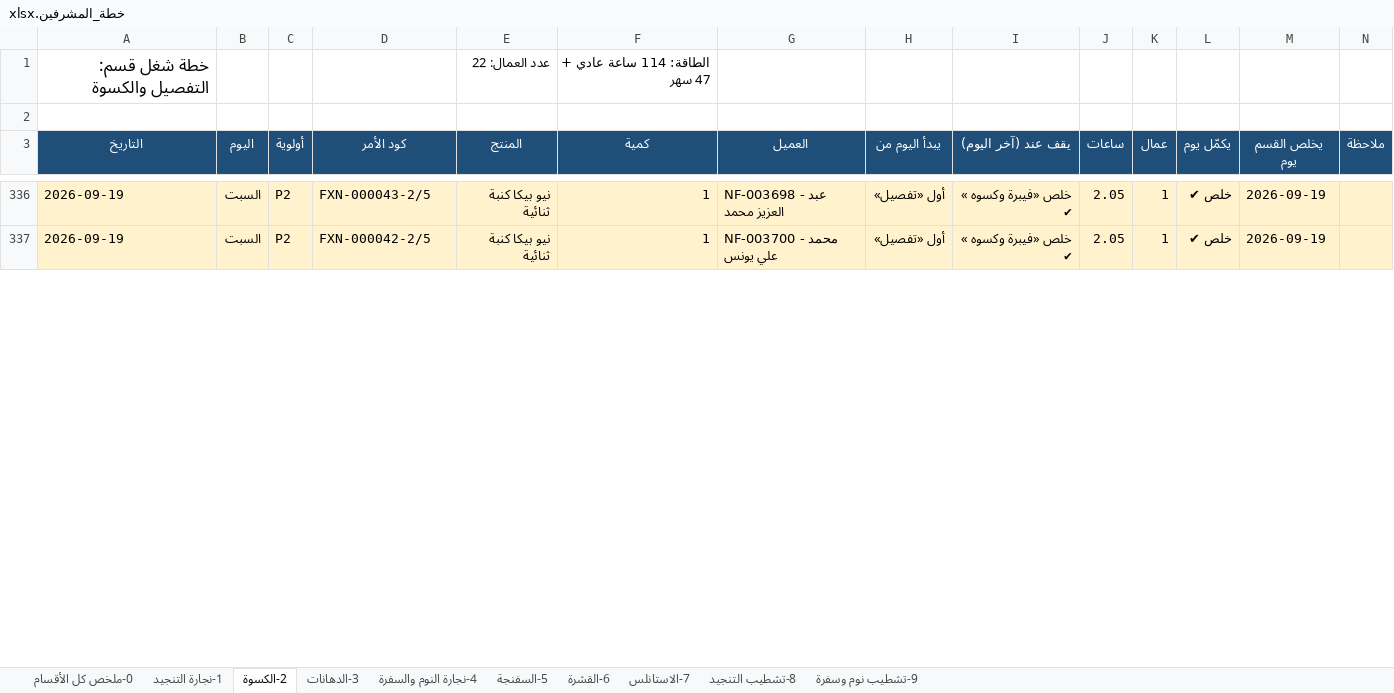
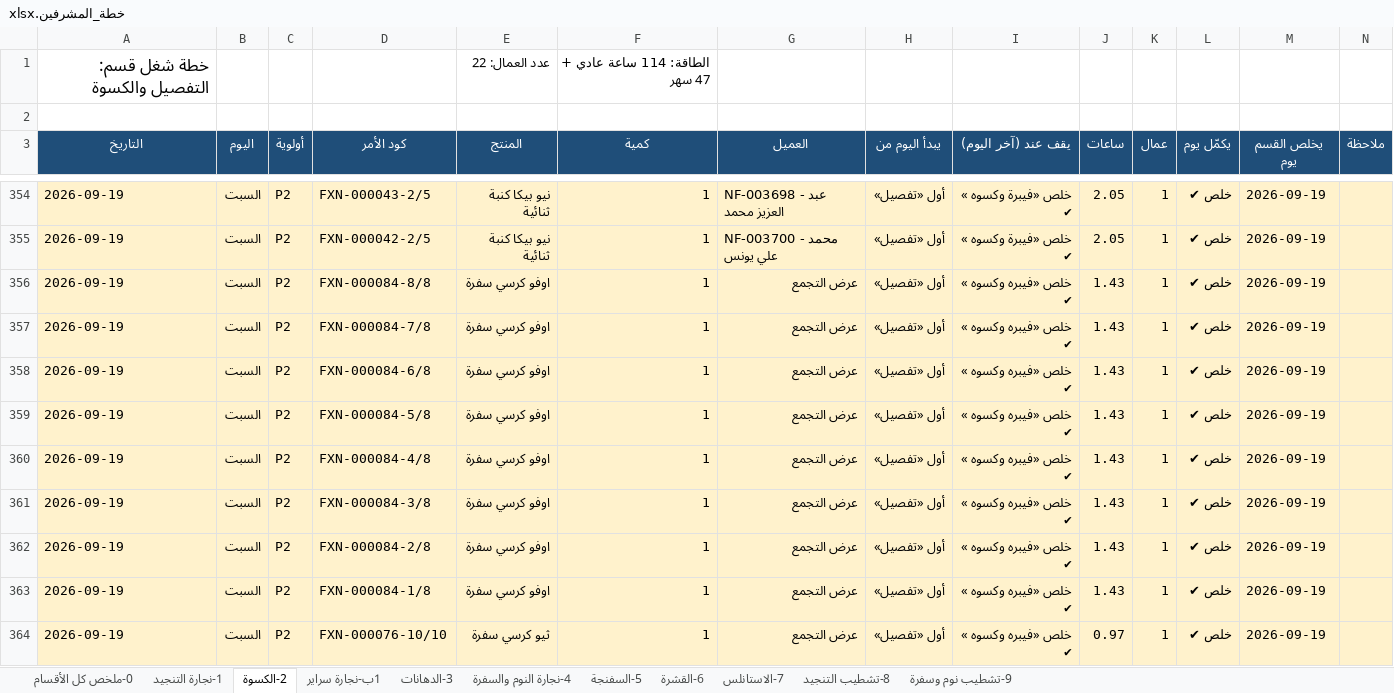
Before and after one commit to furx491/assesment, an Excel workbook: production-plan/خطة_المشرفين.xlsx, sheet 2-الكسوة, drawn as a sheet; only a part is shown, gaps mark what is left out; values as stored, in another font and other column widths than the file's, no borders; the diff covers the shown part only; the diff names each change by its address in the sheet, - before the commit and + after, or states it on an @@ line.

```diff
--- a/production-plan/خطة_المشرفين.xlsx (sheet 2-الكسوة)
+++ b/production-plan/خطة_المشرفين.xlsx (sheet 2-الكسوة)
+sheet tab: 1ب-نجارة سراير
+row 356: 2026-09-19 | السبت | P2 | FXN-000084-8/8 | اوفو كرسي سفرة | 1 | عرض التجمع | أول «تفصيل» | خلص «فيبره وكسوه » ✔ | 1.43 | 1 | خلص ✔ | 2026-09-19
+row 357: 2026-09-19 | السبت | P2 | FXN-000084-7/8 | اوفو كرسي سفرة | 1 | عرض التجمع | أول «تفصيل» | خلص «فيبره وكسوه » ✔ | 1.43 | 1 | خلص ✔ | 2026-09-19
+row 358: 2026-09-19 | السبت | P2 | FXN-000084-6/8 | اوفو كرسي سفرة | 1 | عرض التجمع | أول «تفصيل» | خلص «فيبره وكسوه » ✔ | 1.43 | 1 | خلص ✔ | 2026-09-19
+row 359: 2026-09-19 | السبت | P2 | FXN-000084-5/8 | اوفو كرسي سفرة | 1 | عرض التجمع | أول «تفصيل» | خلص «فيبره وكسوه » ✔ | 1.43 | 1 | خلص ✔ | 2026-09-19
+row 360: 2026-09-19 | السبت | P2 | FXN-000084-4/8 | اوفو كرسي سفرة | 1 | عرض التجمع | أول «تفصيل» | خلص «فيبره وكسوه » ✔ | 1.43 | 1 | خلص ✔ | 2026-09-19
+row 361: 2026-09-19 | السبت | P2 | FXN-000084-3/8 | اوفو كرسي سفرة | 1 | عرض التجمع | أول «تفصيل» | خلص «فيبره وكسوه » ✔ | 1.43 | 1 | خلص ✔ | 2026-09-19
+row 362: 2026-09-19 | السبت | P2 | FXN-000084-2/8 | اوفو كرسي سفرة | 1 | عرض التجمع | أول «تفصيل» | خلص «فيبره وكسوه » ✔ | 1.43 | 1 | خلص ✔ | 2026-09-19
+row 363: 2026-09-19 | السبت | P2 | FXN-000084-1/8 | اوفو كرسي سفرة | 1 | عرض التجمع | أول «تفصيل» | خلص «فيبره وكسوه » ✔ | 1.43 | 1 | خلص ✔ | 2026-09-19
+row 364: 2026-09-19 | السبت | P2 | FXN-000076-10/10 | ثيو كرسي سفرة | 1 | عرض التجمع | أول «تفصيل» | خلص «فيبره وكسوه » ✔ | 0.97 | 1 | خلص ✔ | 2026-09-19
```
Also changed, not shown: 47 added rows, 48 removed rows, 1 moved row and 393 edited cells elsewhere in this sheet, sheet 3-الدهانات, sheet 6-القشرة, sheet 4-نجارة النوم والسفرة, sheet 1-نجارة التنجيد, sheet 5-السفنجة, sheet 8-تشطيب التنجيد, 2 more sheets, production-plan/PRODUCTION_PLAN.xlsx, 4 other files.
